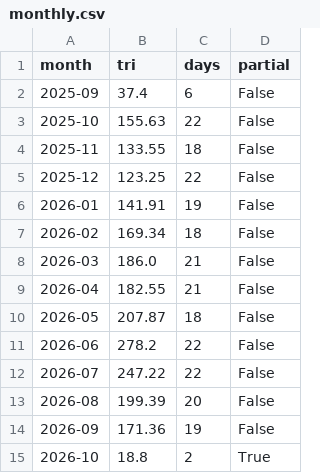
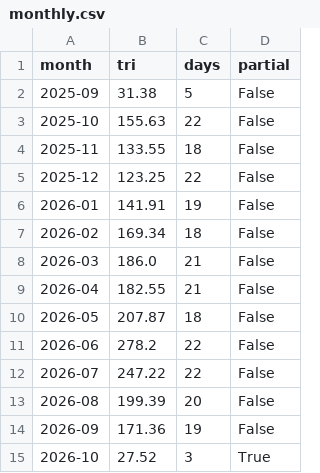
Before and after one commit to hatsuyofuji-create/stock-screener, a CSV file: jp-sector-flow/db/monthly.csv, drawn as a sheet.

```diff
--- a/jp-sector-flow/db/monthly.csv
+++ b/jp-sector-flow/db/monthly.csv
@@ -1,3 +1,3 @@
 month,tri,days,partial
-2025-09,37.4,6,False
+2025-09,31.38,5,False
 2025-10,155.63,22,False
@@ -14,2 +14,2 @@ month,tri,days,partial
 2026-09,171.36,19,False
-2026-10,18.8,2,True
+2026-10,27.52,3,True
```
Also changed, not shown: jp-sector-flow/db/ranking.csv, jp-sector-flow/db/turnover.csv, 3 other files.
